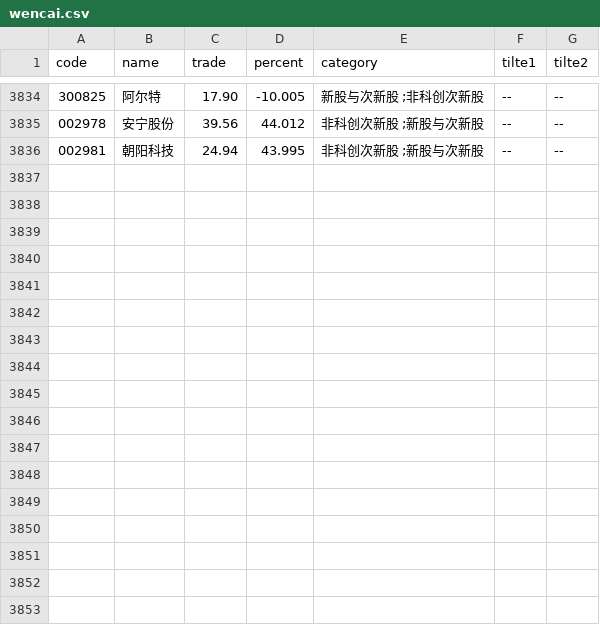
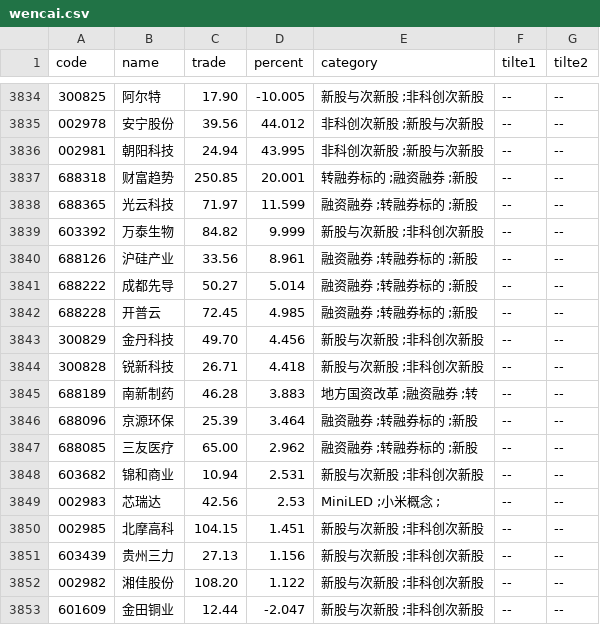
Before and after one commit to johnsonhongyi/pyQuant, a CSV file: stock/JohnsonUtil/wencai/wencai.csv, drawn as a sheet; only a part is shown, gaps mark what is left out; the diff names each change by its address in the sheet, - before the commit and + after, or states it on an @@ line.

```diff
--- a/stock/JohnsonUtil/wencai/wencai.csv
+++ b/stock/JohnsonUtil/wencai/wencai.csv
+row 3837: 688318 | 财富趋势 | 250.85 | 20.001 | 转融券标的 ;融资融券 ;新股 | -- | --
+row 3838: 688365 | 光云科技 | 71.97 | 11.599 | 融资融券 ;转融券标的 ;新股 | -- | --
+row 3839: 603392 | 万泰生物 | 84.82 | 9.999 | 新股与次新股 ;非科创次新股 | -- | --
+row 3840: 688126 | 沪硅产业 | 33.56 | 8.961 | 融资融券 ;转融券标的 ;新股 | -- | --
+row 3841: 688222 | 成都先导 | 50.27 | 5.014 | 融资融券 ;转融券标的 ;新股 | -- | --
+row 3842: 688228 | 开普云 | 72.45 | 4.985 | 融资融券 ;转融券标的 ;新股 | -- | --
+row 3843: 300829 | 金丹科技 | 49.70 | 4.456 | 新股与次新股 ;非科创次新股 | -- | --
+row 3844: 300828 | 锐新科技 | 26.71 | 4.418 | 新股与次新股 ;非科创次新股 | -- | --
+row 3845: 688189 | 南新制药 | 46.28 | 3.883 | 地方国资改革 ;融资融券 ;转 | -- | --
+row 3846: 688096 | 京源环保 | 25.39 | 3.464 | 融资融券 ;转融券标的 ;新股 | -- | --
+row 3847: 688085 | 三友医疗 | 65.00 | 2.962 | 融资融券 ;转融券标的 ;新股 | -- | --
+row 3848: 603682 | 锦和商业 | 10.94 | 2.531 | 新股与次新股 ;非科创次新股 | -- | --
+row 3849: 002983 | 芯瑞达 | 42.56 | 2.53 | MiniLED ;小米概念 ; | -- | --
+row 3850: 002985 | 北摩高科 | 104.15 | 1.451 | 新股与次新股 ;非科创次新股 | -- | --
+row 3851: 603439 | 贵州三力 | 27.13 | 1.156 | 新股与次新股 ;非科创次新股 | -- | --
+row 3852: 002982 | 湘佳股份 | 108.20 | 1.122 | 新股与次新股 ;非科创次新股 | -- | --
+row 3853: 601609 | 金田铜业 | 12.44 | -2.047 | 新股与次新股 ;非科创次新股 | -- | --
```
Also changed, not shown: stock/JohnsonUtil/wencai/cxg.csv, 7 other files.
